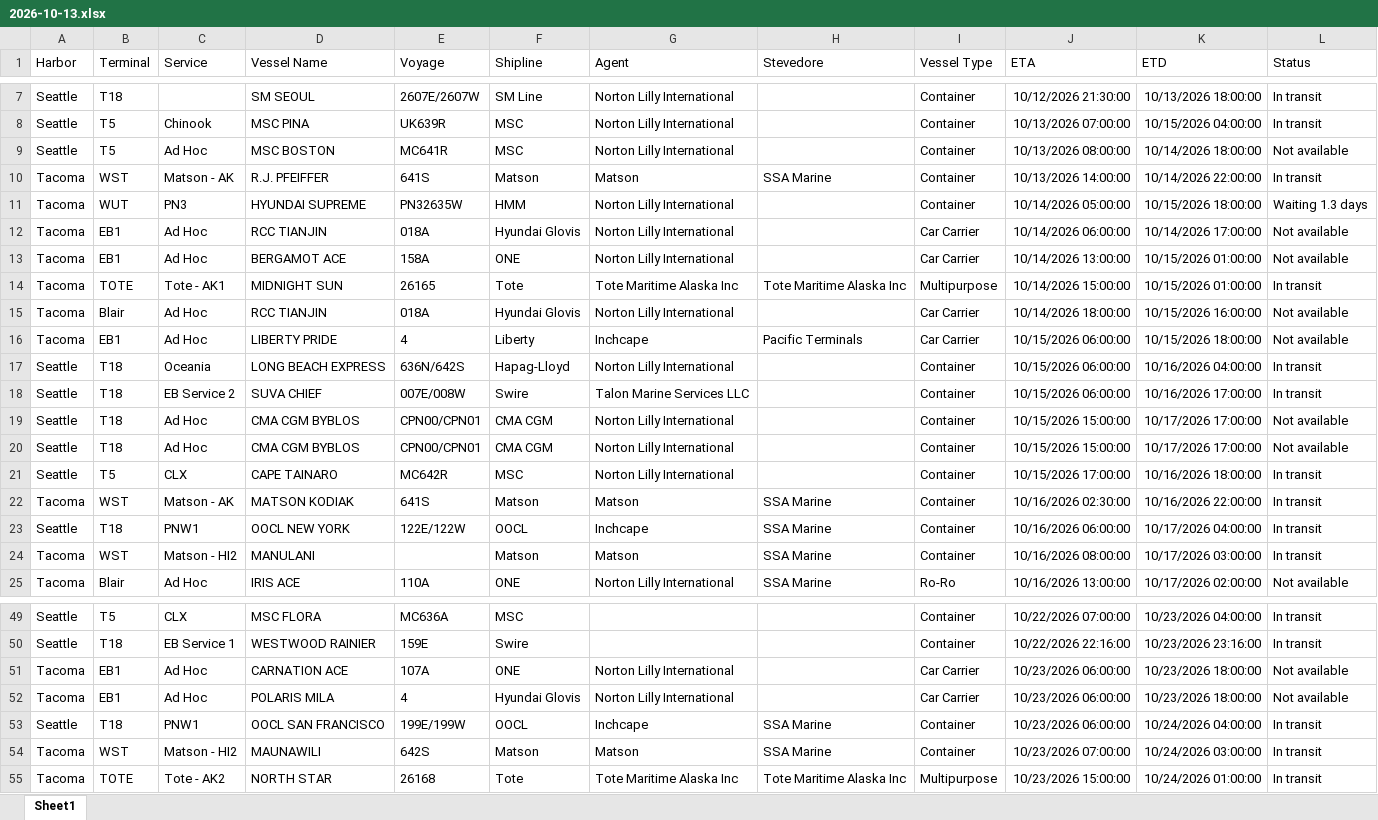
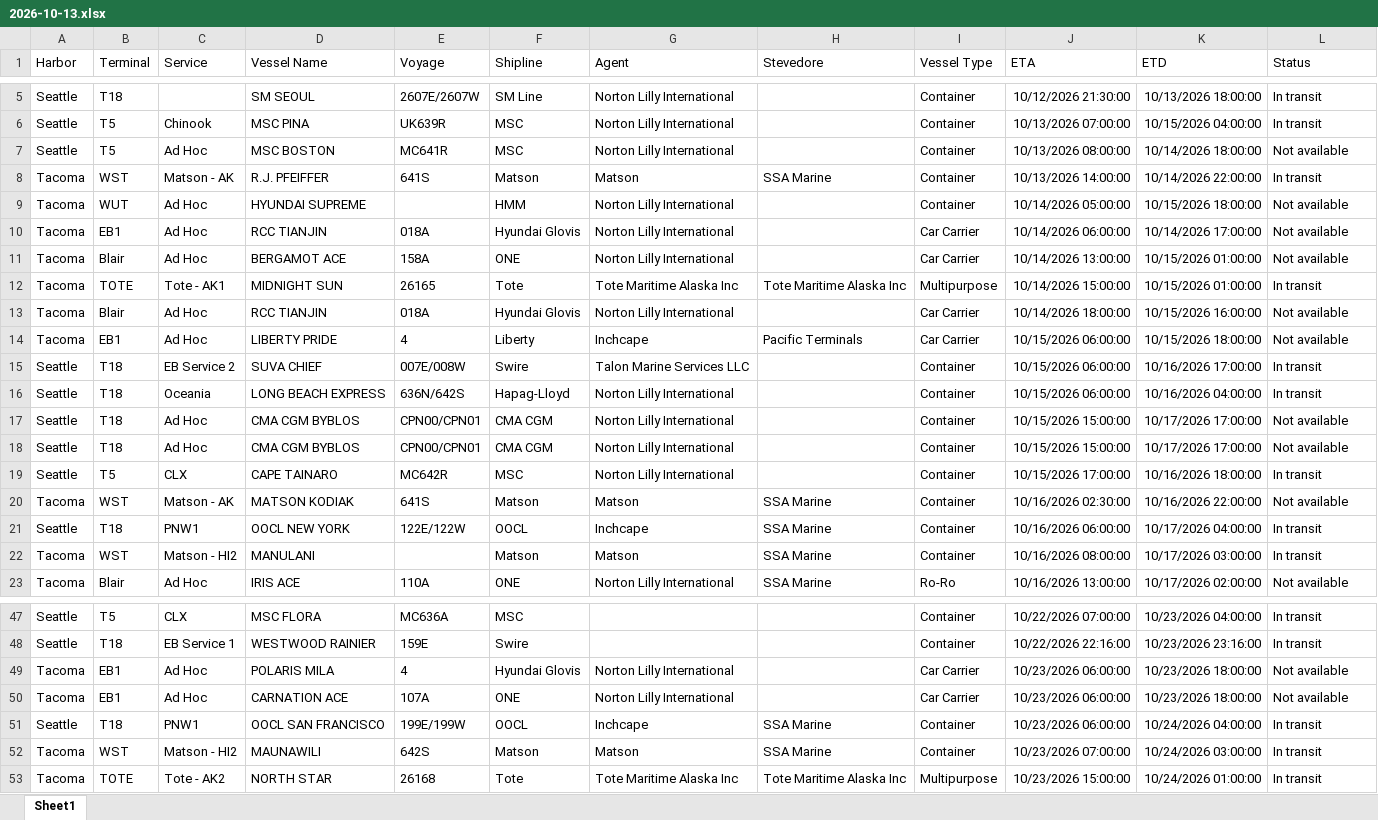
Before and after one commit to TheJoe1990/Ilwu, an Excel workbook: data/vessels/2026-10-13.xlsx, sheet Sheet1, drawn as a sheet; only a part is shown, gaps mark what is left out; values as stored, in another font and other column widths than the file's, no borders; table styles not drawn; addresses are those after the commit; the diff covers the shown part only; the diff names each change by its address in the sheet, - before the commit and + after, or states it on an @@ line.

```diff
--- a/data/vessels/2026-10-13.xlsx (sheet Sheet1)
+++ b/data/vessels/2026-10-13.xlsx (sheet Sheet1)
-C9 (Service): PN3
+C9 (Service): Ad Hoc
-E9 (Voyage): PN32635W
+E9 (Voyage): (empty)
-L9 (Status): Waiting 1.3 days
+L9 (Status): Not available
-B11 (Terminal): EB1
+B11 (Terminal): Blair
@@ row 18 moved to row 15: Seattle @@
-L20 (Status): In transit
+L20 (Status): Not available
@@ row 52 moved to row 49: Tacoma @@
```
Also changed, not shown: 4 added rows, 6 removed rows, 5 moved rows and 12 edited cells elsewhere in this sheet, 3 other files.
